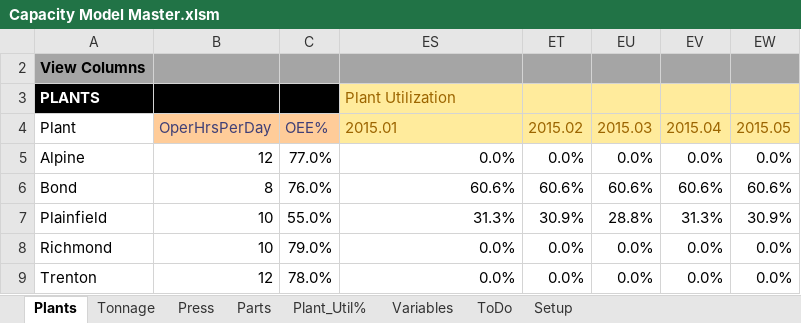
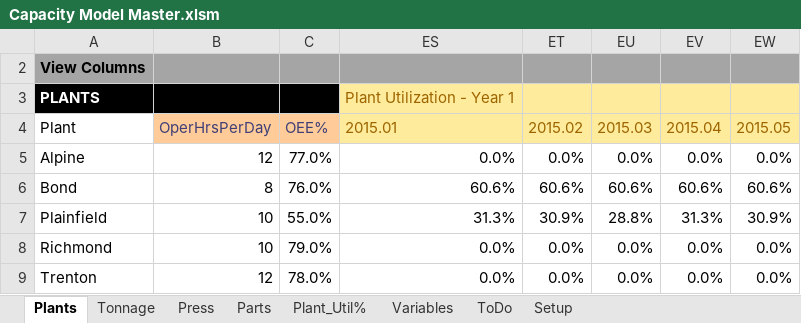
Before and after one commit to bluei/gill-capacity, an Excel workbook: Capacity Model Master.xlsm, sheet Plants, drawn as a sheet; only a part is shown; values as stored, in another font and other column widths than the file's, no borders; charts and pictures and conditional formats and table styles not drawn; the diff names each change by its address in the sheet, - before the commit and + after, or states it on an @@ line.

```diff
--- a/Capacity Model Master.xlsm (sheet Plants)
+++ b/Capacity Model Master.xlsm (sheet Plants)
-ES3: Plant Utilization
+ES3: Plant Utilization - Year 1
```
Also changed, not shown: sheet Parts, sheet Press, sheet Tonnage, sheet Setup, formulas that keep their value, hidden cells, charts or pictures.
